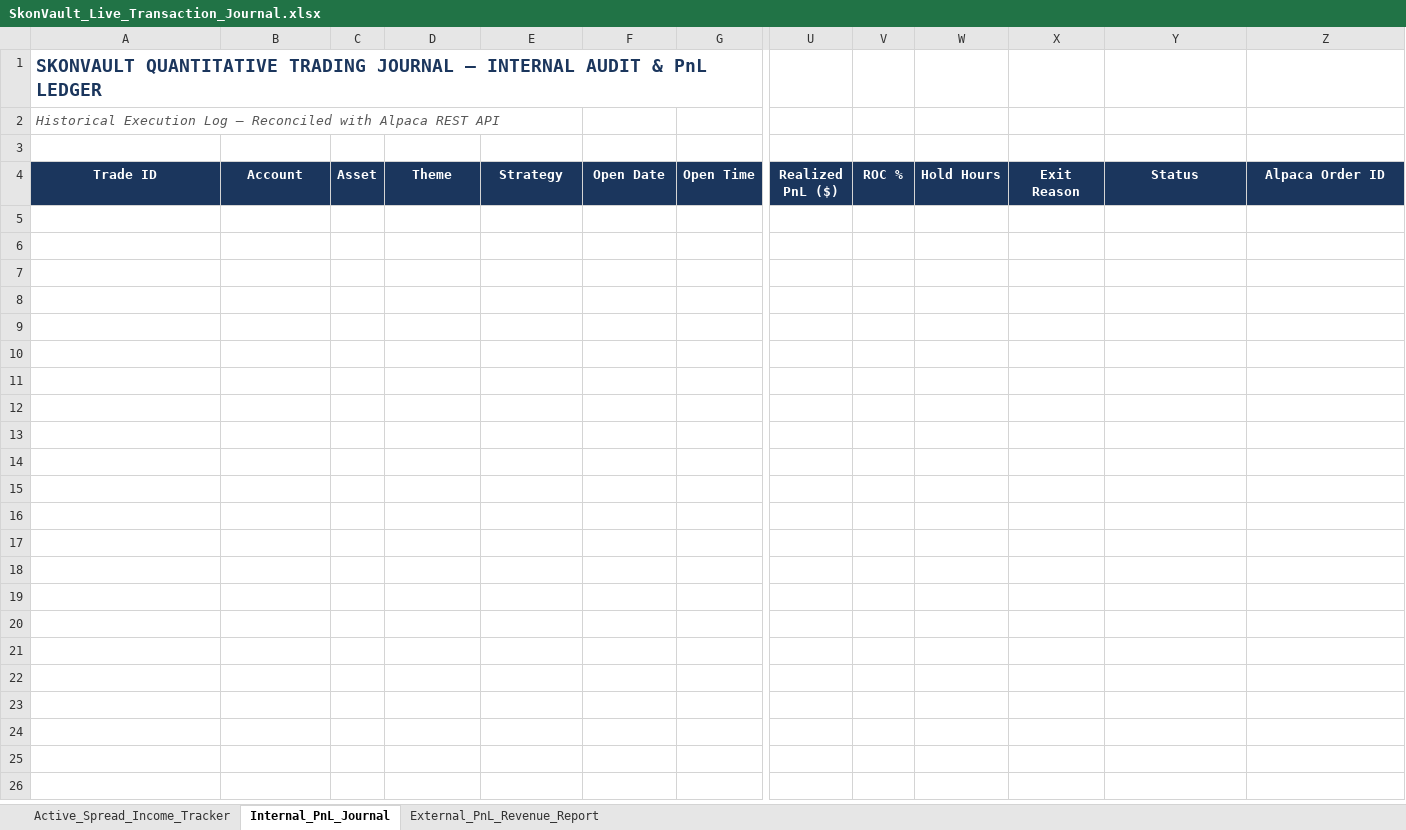
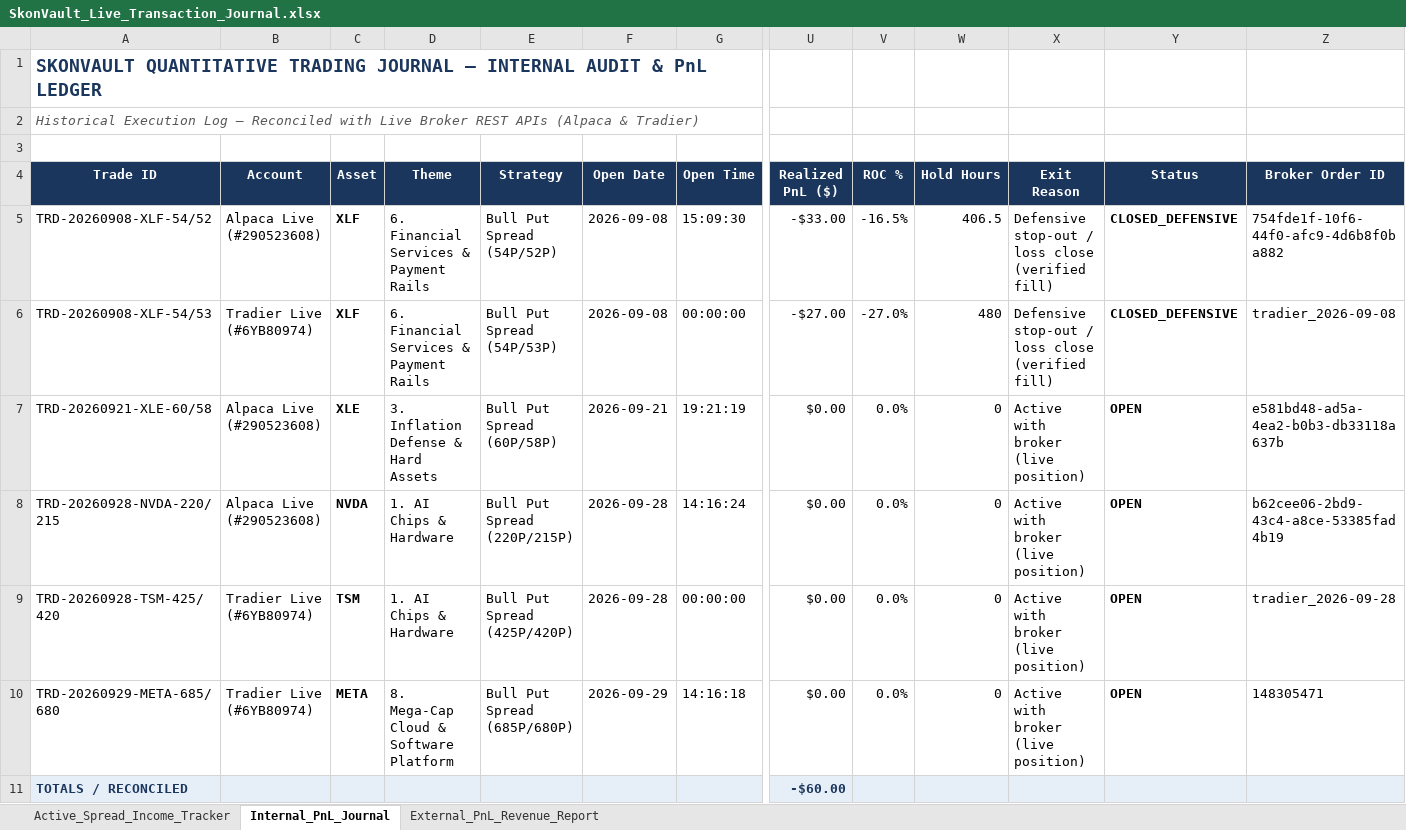
Before and after one commit to Skonph/openclaw-vault, an Excel workbook: SkonVault_Live_Transaction_Journal.xlsx, sheet Internal_PnL_Journal, drawn as a sheet; only a part is shown, gaps mark what is left out; values as stored, in another font and other column widths than the file's, no borders; rows hold the shown columns only; the diff names each change by its address in the sheet, - before the commit and + after, or states it on an @@ line.

Commit message:
fix(journal): institutional dynamic Excel formulas across all 3 sheets, isolate realized PnL from open trades, strict closed-only tax compliance

```diff
--- a/SkonVault_Live_Transaction_Journal.xlsx (sheet Internal_PnL_Journal)
+++ b/SkonVault_Live_Transaction_Journal.xlsx (sheet Internal_PnL_Journal)
-A2 (Trade ID): …Reconciled with Alpaca REST API
+A2 (Trade ID): …Reconciled with Live Broker REST APIs (Alpaca & Tradier)
-Z4: Alpaca Order ID
+Z4: Broker Order ID
+row 5: TRD-20260908-XLF-54/52 | Alpaca Live (#290523608) | XLF | 6. Financial Services & Payment Rails | Bull Put Spread (54P/52P) | 2026-09-08 | 15:09:30 | -$33.00 | -16.5% | 406.5 | Defensive stop-out / loss close (verified fill) | CLOSED_DEFENSIVE | 754fde1f-10f6-44f0-afc9-4d6b8f0ba882
+row 6: TRD-20260908-XLF-54/53 | Tradier Live (#6YB80974) | XLF | 6. Financial Services & Payment Rails | Bull Put Spread (54P/53P) | 2026-09-08 | 00:00:00 | -$27.00 | -27.0% | 480 | Defensive stop-out / loss close (verified fill) | CLOSED_DEFENSIVE | tradier_2026-09-08
+row 7: TRD-20260921-XLE-60/58 | Alpaca Live (#290523608) | XLE | 3. Inflation Defense & Hard Assets | Bull Put Spread (60P/58P) | 2026-09-21 | 19:21:19 | $0.00 | 0.0% | 0 | Active with broker (live position) | OPEN | e581bd48-ad5a-4ea2-b0b3-db33118a637b
+row 8: TRD-20260928-NVDA-220/215 | Alpaca Live (#290523608) | NVDA | 1. AI Chips & Hardware | Bull Put Spread (220P/215P) | 2026-09-28 | 14:16:24 | $0.00 | 0.0% | 0 | Active with broker (live position) | OPEN | b62cee06-2bd9-43c4-a8ce-53385fad4b19
+row 9: TRD-20260928-TSM-425/420 | Tradier Live (#6YB80974) | TSM | 1. AI Chips & Hardware | Bull Put Spread (425P/420P) | 2026-09-28 | 00:00:00 | $0.00 | 0.0% | 0 | Active with broker (live position) | OPEN | tradier_2026-09-28
+row 10: TRD-20260929-META-685/680 | Tradier Live (#6YB80974) | META | 8. Mega-Cap Cloud & Software Platform | Bull Put Spread (685P/680P) | 2026-09-29 | 14:16:18 | $0.00 | 0.0% | 0 | Active with broker (live position) | OPEN | 148305471
+row 11: TOTALS / RECONCILED |  |  |  |  |  |  | -$60.00
```
Also changed, not shown: sheet Active_Spread_Income_Tracker, sheet External_PnL_Revenue_Report, formulas that keep their value, SkonVault_Transaction_Journal.xlsx, shared/SkonVault_Live_Transaction_Journal.xlsx, 3 other files.
